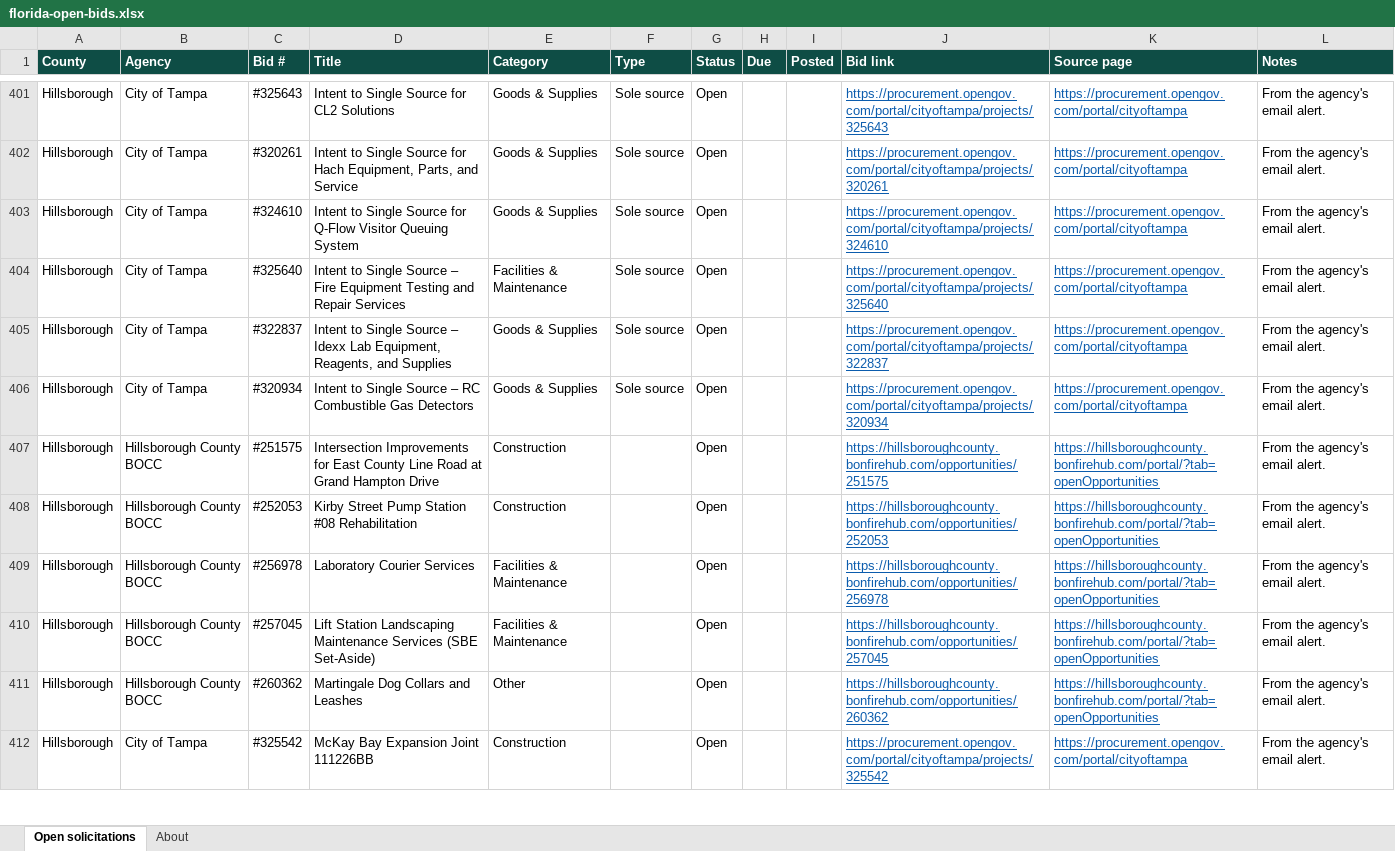
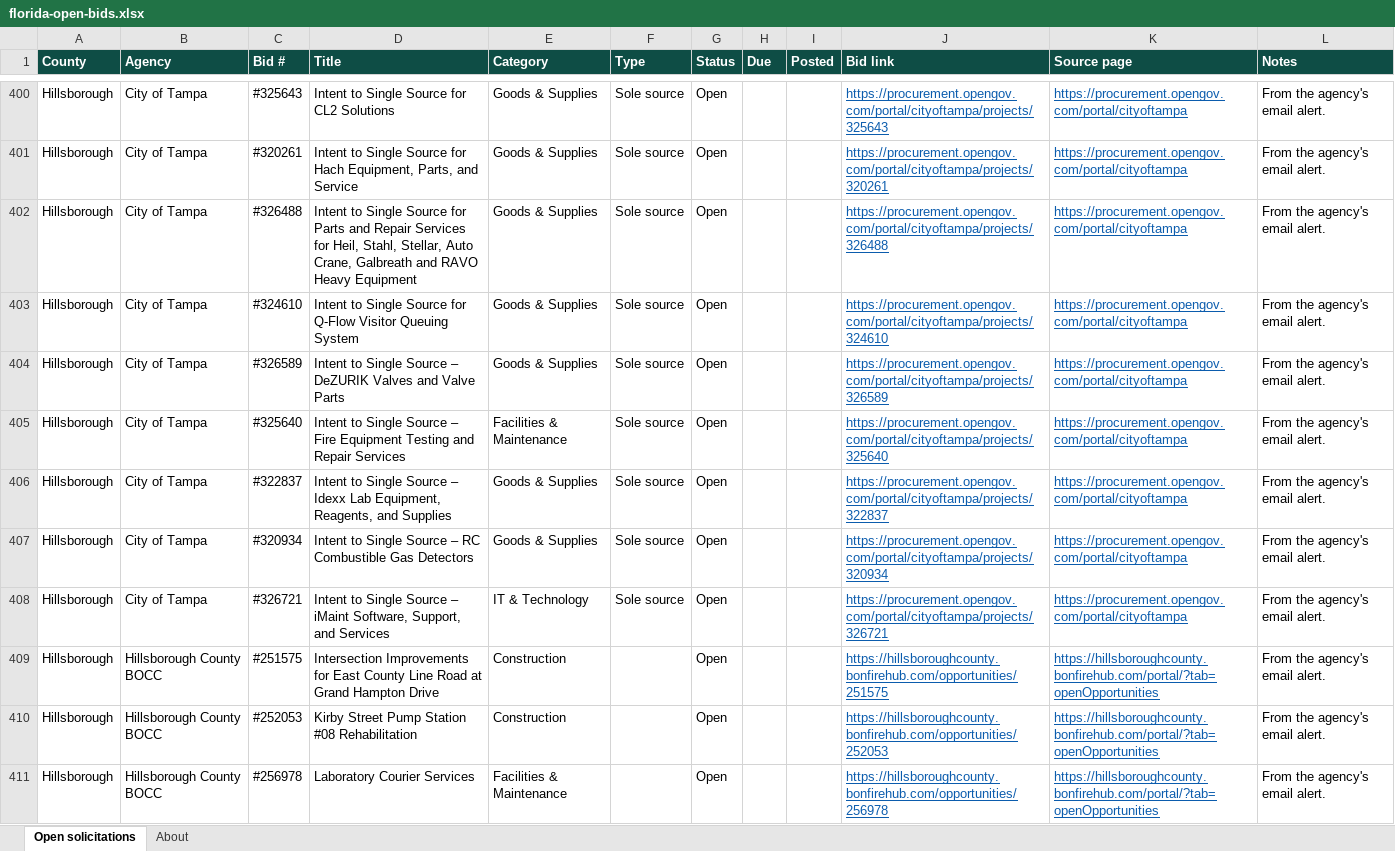
Before and after one commit to dianarodos/floridabids, an Excel workbook: site/data/florida-open-bids.xlsx, sheet Open solicitations, drawn as a sheet; only a part is shown, gaps mark what is left out; the shorter side is filled out with more unchanged rows; values as stored, in another font and other column widths than the file's, no borders; the diff covers the shown part only; the diff names each change by its address in the sheet, - before the commit and + after, or states it on an @@ line.

```diff
--- a/site/data/florida-open-bids.xlsx (sheet Open solicitations)
+++ b/site/data/florida-open-bids.xlsx (sheet Open solicitations)
+row 402: Hillsborough | City of Tampa | #326488 | Intent to Single Source for Parts and Repair Services for Heil, Stahl, Stellar, Auto Crane, Galbreath and RAVO Heavy Equipment | Goods & Supplies | Sole source | Open |  |  | https://procurement.opengov.com/portal/cityoftampa/projects/326488 | https://procurement.opengov.com/portal/cityoftampa | From the agency's email alert.
+row 404: Hillsborough | City of Tampa | #326589 | Intent to Single Source – DeZURIK Valves and Valve Parts | Goods & Supplies | Sole source | Open |  |  | https://procurement.opengov.com/portal/cityoftampa/projects/326589 | https://procurement.opengov.com/portal/cityoftampa | From the agency's email alert.
+row 408: Hillsborough | City of Tampa | #326721 | Intent to Single Source – iMaint Software, Support, and Services | IT & Technology | Sole source | Open |  |  | https://procurement.opengov.com/portal/cityoftampa/projects/326721 | https://procurement.opengov.com/portal/cityoftampa | From the agency's email alert.
```
Also changed, not shown: 49 added rows and 37 removed rows elsewhere in this sheet, sheet About, 7 other files.
